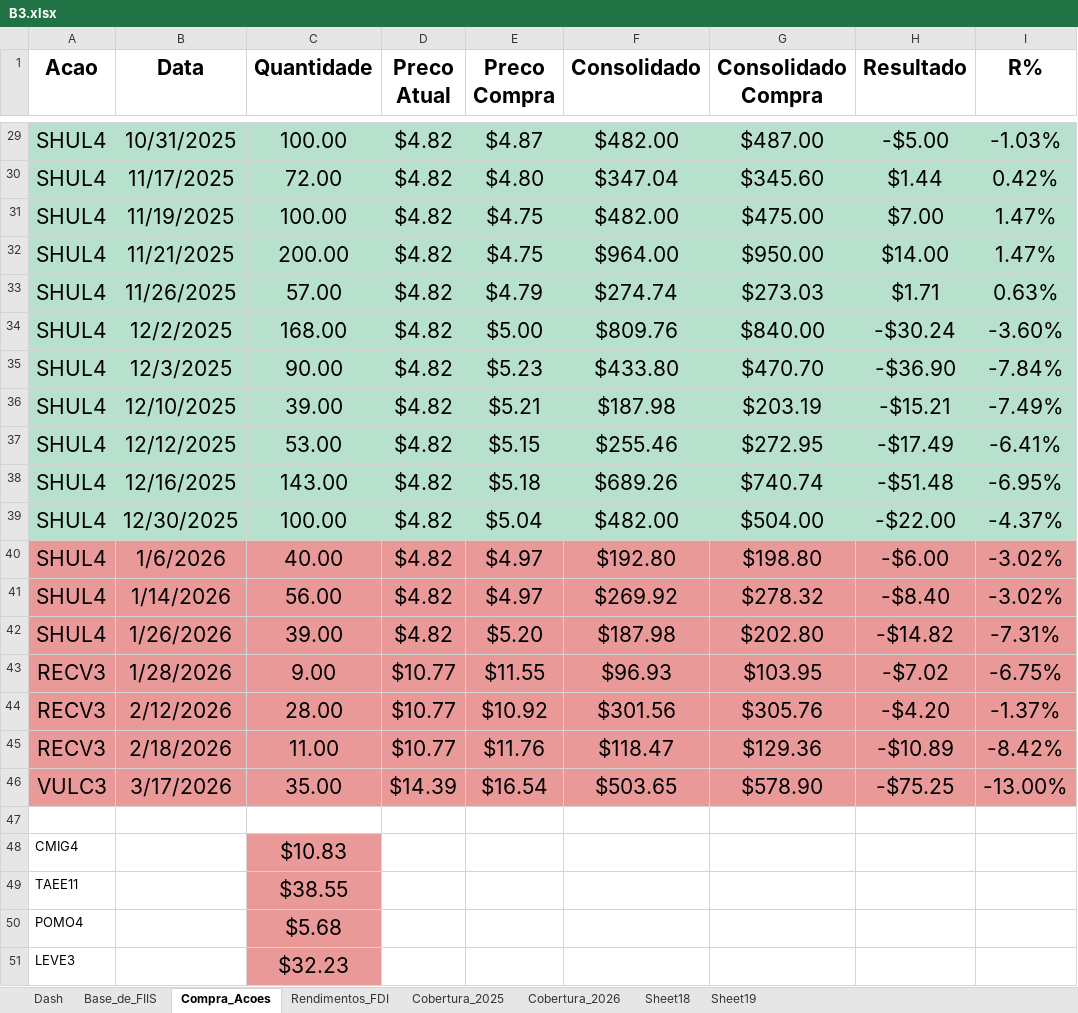
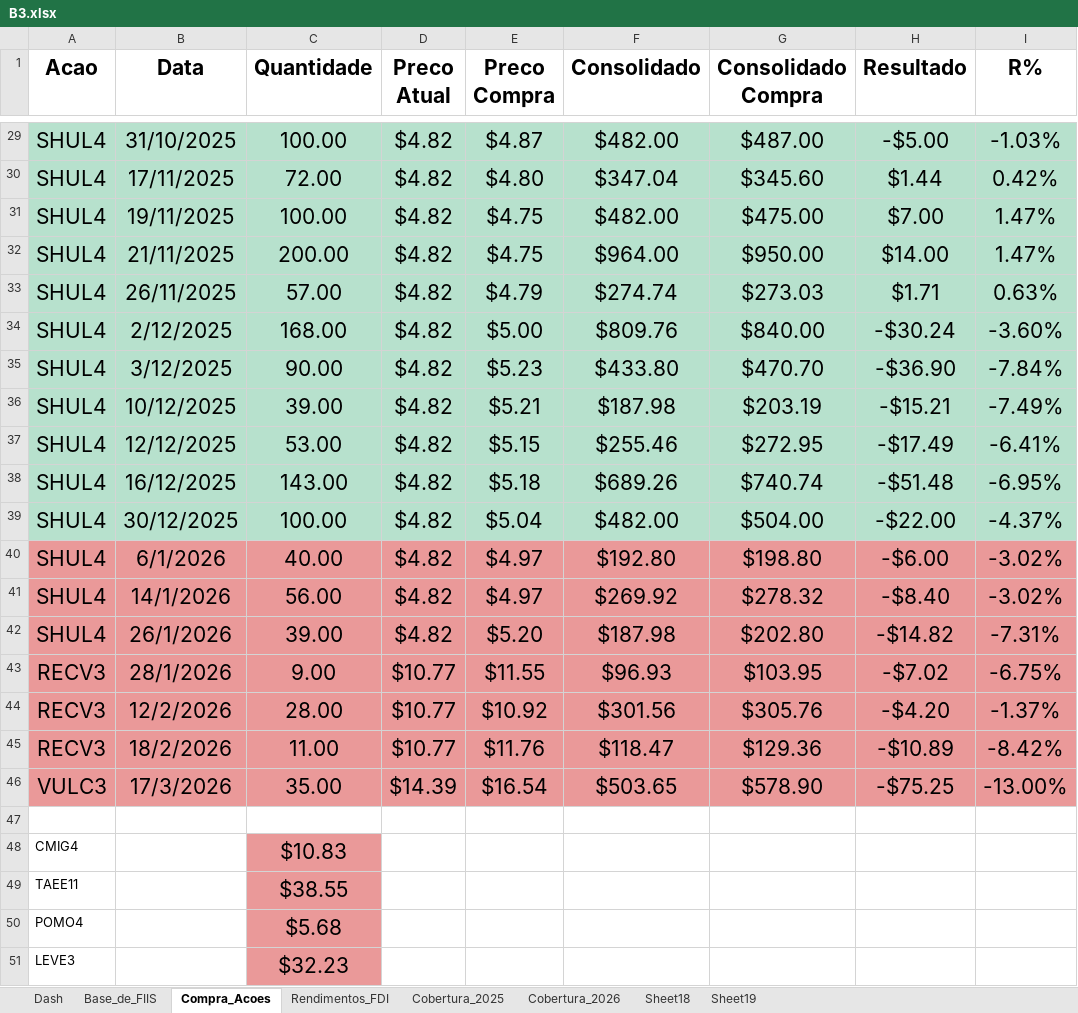
Before and after one commit to louces85/Yfinance, an Excel workbook: src/backend/data/History/B3.xlsx, sheet Compra_Acoes, drawn as a sheet; only a part is shown, gaps mark what is left out; values as stored, in another font and other column widths than the file's, no borders; charts and pictures and conditional formats not drawn; the diff covers the shown part only; the diff names each change by its address in the sheet, - before the commit and + after, or states it on an @@ line.

```diff
--- a/src/backend/data/History/B3.xlsx (sheet Compra_Acoes)
+++ b/src/backend/data/History/B3.xlsx (sheet Compra_Acoes)
-B29 (Data): 10/31/2025
+B29 (Data): 31/10/2025
-B30 (Data): 11/17/2025
+B30 (Data): 17/11/2025
-B31 (Data): 11/19/2025
+B31 (Data): 19/11/2025
-B32 (Data): 11/21/2025
+B32 (Data): 21/11/2025
-B33 (Data): 11/26/2025
+B33 (Data): 26/11/2025
-B34 (Data): 12/2/2025
+B34 (Data): 2/12/2025
-B35 (Data): 12/3/2025
+B35 (Data): 3/12/2025
-B36 (Data): 12/10/2025
+B36 (Data): 10/12/2025
-B38 (Data): 12/16/2025
+B38 (Data): 16/12/2025
-B39 (Data): 12/30/2025
+B39 (Data): 30/12/2025
-B40 (Data): 1/6/2026
+B40 (Data): 6/1/2026
-B41 (Data): 1/14/2026
+B41 (Data): 14/1/2026
-B42 (Data): 1/26/2026
+B42 (Data): 26/1/2026
-B43 (Data): 1/28/2026
+B43 (Data): 28/1/2026
-B44 (Data): 2/12/2026
+B44 (Data): 12/2/2026
-B45 (Data): 2/18/2026
+B45 (Data): 18/2/2026
-B46 (Data): 3/17/2026
+B46 (Data): 17/3/2026
```
Also changed, not shown: 26 edited cells elsewhere in this sheet, sheet Dash, formulas that keep their value, charts or pictures, 28 other files.
